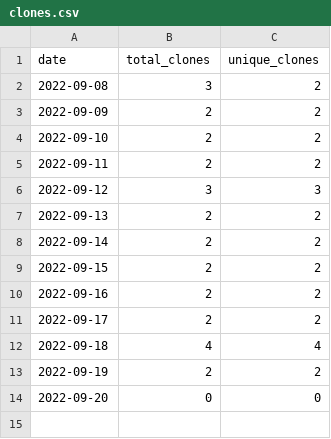
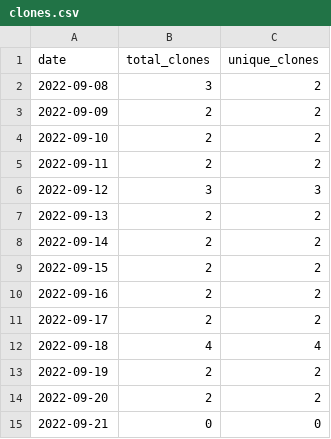
Before and after one commit to MatthewBentz/Comp3220, a CSV file: .traffic/clones.csv, drawn as a sheet.

Commit message:
Updating repository traffic graph

```diff
--- a/.traffic/clones.csv
+++ b/.traffic/clones.csv
@@ -13,2 +13,3 @@ date,total_clones,unique_clones
 2022-09-19,2,2
-2022-09-20,0,0
+2022-09-20,2,2
+2022-09-21,0,0
```
Also changed, not shown: .traffic/views.csv, 3 other files.
